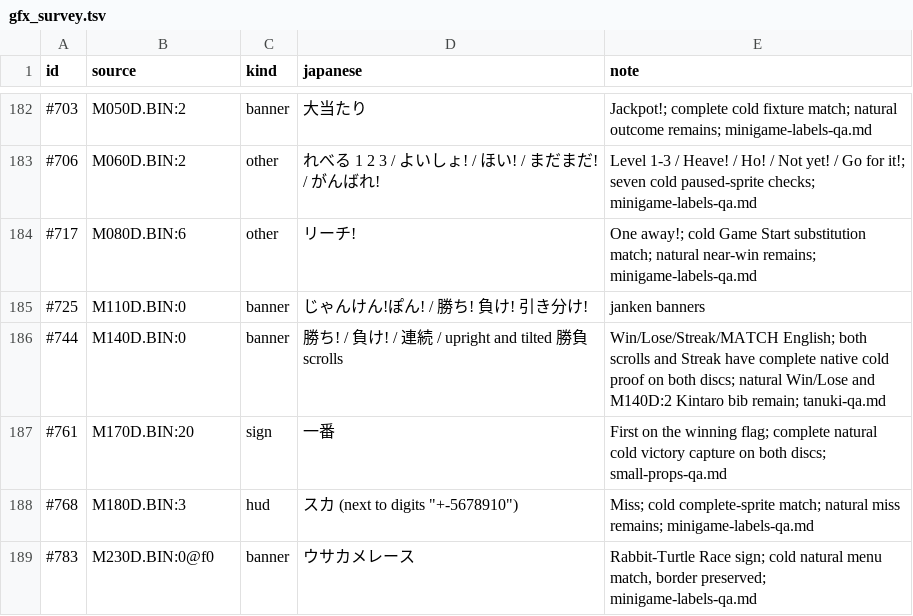
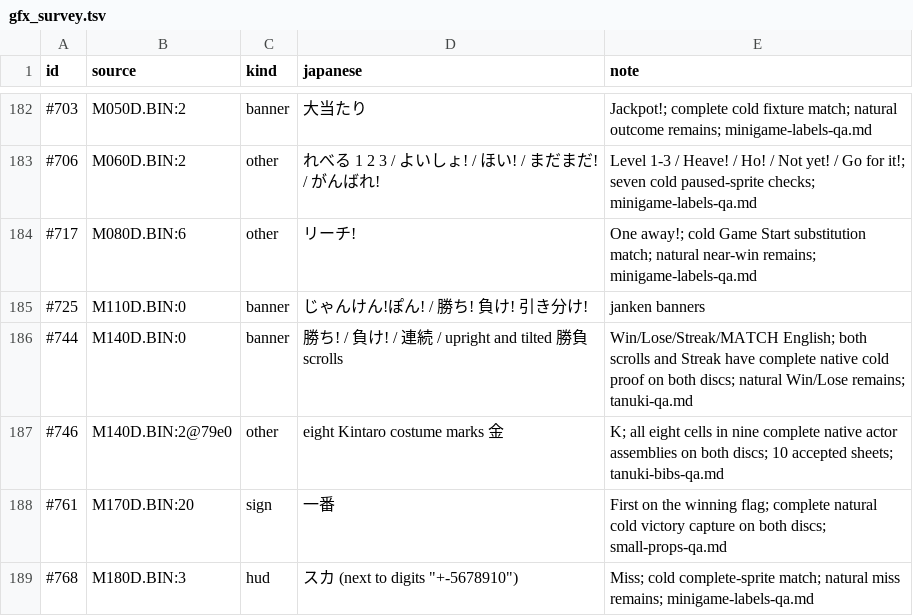
Before and after one commit to minhnhattonthat/momotarou-matsuri-ishikawa-rokuemon-no-maki-en, a TSV file: docs/re/gfx_survey.tsv, drawn as a sheet; only a part is shown, gaps mark what is left out; the shorter side is filled out with more unchanged rows.

Commit message:
Translate Kintaro bibs and verify native two-player poses

```diff
--- a/docs/re/gfx_survey.tsv
+++ b/docs/re/gfx_survey.tsv
@@ -185,3 +185,4 @@ id	source	kind	japanese	note
 #725	M110D.BIN:0	banner	じゃんけん!ぽん! / 勝ち! 負け! 引き分け!	janken banners
-#744	M140D.BIN:0	banner	勝ち! / 負け! / 連続 / upright and tilted 勝負 scrolls	Win/Lose/Streak/MATCH English; both scrolls and Streak have complete native cold proof on both discs; natural Win/Lose and M140D:2 Kintaro bib remain; tanuki-qa.md
+#744	M140D.BIN:0	banner	勝ち! / 負け! / 連続 / upright and tilted 勝負 scrolls	Win/Lose/Streak/MATCH English; both scrolls and Streak have complete native cold proof on both discs; natural Win/Lose remains; tanuki-qa.md
+#746	M140D.BIN:2@79e0	other	eight Kintaro costume marks 金	K; all eight cells in nine complete native actor assemblies on both discs; 10 accepted sheets; tanuki-bibs-qa.md
 #761	M170D.BIN:20	sign	一番	First on the winning flag; complete natural cold victory capture on both discs; small-props-qa.md
```
Also changed, not shown: 12 other files.
